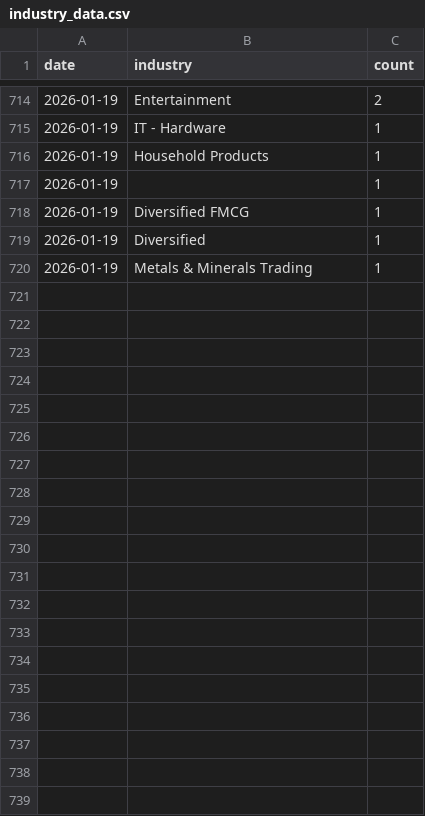
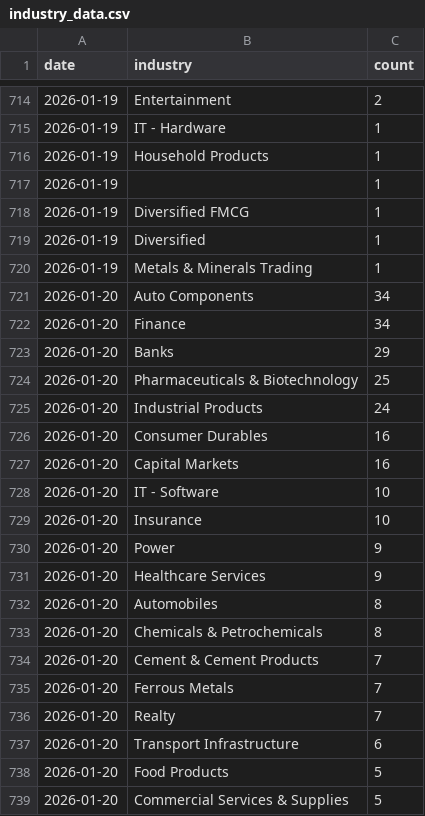
Before and after one commit to flamemission-boop/screener-industry-tracker, a CSV file: data/industry_data.csv, drawn as a sheet; only a part is shown, gaps mark what is left out; the diff covers the shown part only; the diff names each change by its address in the sheet, - before the commit and + after, or states it on an @@ line.

```diff
--- a/data/industry_data.csv
+++ b/data/industry_data.csv
+row 721: 2026-01-20 | Auto Components | 34
+row 722: 2026-01-20 | Finance | 34
+row 723: 2026-01-20 | Banks | 29
+row 724: 2026-01-20 | Pharmaceuticals & Biotechnology | 25
+row 725: 2026-01-20 | Industrial Products | 24
+row 726: 2026-01-20 | Consumer Durables | 16
+row 727: 2026-01-20 | Capital Markets | 16
+row 728: 2026-01-20 | IT - Software | 10
+row 729: 2026-01-20 | Insurance | 10
+row 730: 2026-01-20 | Power | 9
+row 731: 2026-01-20 | Healthcare Services | 9
+row 732: 2026-01-20 | Automobiles | 8
+row 733: 2026-01-20 | Chemicals & Petrochemicals | 8
+row 734: 2026-01-20 | Cement & Cement Products | 7
+row 735: 2026-01-20 | Ferrous Metals | 7
+row 736: 2026-01-20 | Realty | 7
+row 737: 2026-01-20 | Transport Infrastructure | 6
+row 738: 2026-01-20 | Food Products | 5
+row 739: 2026-01-20 | Commercial Services & Supplies | 5
```
Also changed, not shown: 30 added rows elsewhere in this file, 1 other file.
